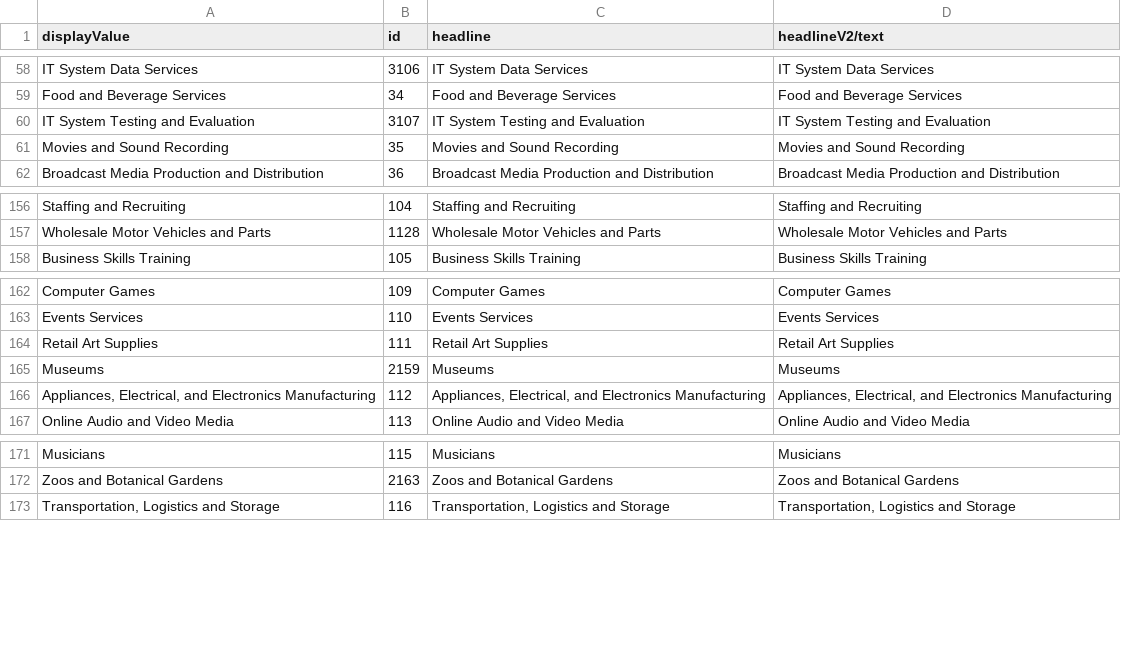
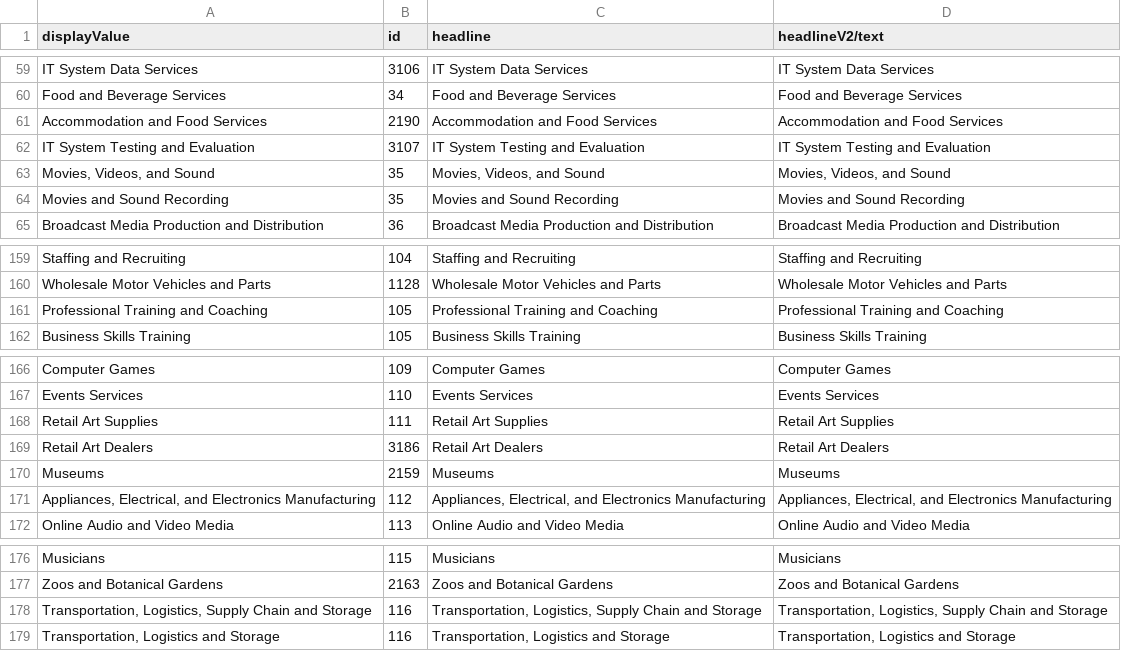
Before and after one commit to awesome5566/SalesNavAI, a CSV file: Industry IDs.csv, drawn as a sheet; only a part is shown, gaps mark what is left out; the diff covers the shown part only.

```diff
--- a/Industry IDs.csv
+++ b/Industry IDs.csv
@@ -59,3 +60,5 @@ IT System Data Services,3106,IT System Data Services,IT System Data Services
 Food and Beverage Services,34,Food and Beverage Services,Food and Beverage Services
+"Accommodation and Food Services",2190,"Accommodation and Food Services","Accommodation and Food Services"
 IT System Testing and Evaluation,3107,IT System Testing and Evaluation,IT System Testing and Evaluation
+"Movies, Videos, and Sound",35,"Movies, Videos, and Sound","Movies, Videos, and Sound"
 Movies and Sound Recording,35,Movies and Sound Recording,Movies and Sound Recording
@@ -157,2 +160,3 @@ Staffing and Recruiting,104,Staffing and Recruiting,Staffing and Recruiting
 Wholesale Motor Vehicles and Parts,1128,Wholesale Motor Vehicles and Parts,Wholesale Motor Vehicles and Parts
+"Professional Training and Coaching",105,"Professional Training and Coaching","Professional Training and Coaching"
 Business Skills Training,105,Business Skills Training,Business Skills Training
@@ -164,2 +168,3 @@ Events Services,110,Events Services,Events Services
 Retail Art Supplies,111,Retail Art Supplies,Retail Art Supplies
+"Retail Art Dealers",3186,"Retail Art Dealers","Retail Art Dealers"
 Museums,2159,Museums,Museums
@@ -172,2 +177,3 @@ Musicians,115,Musicians,Musicians
 Zoos and Botanical Gardens,2163,Zoos and Botanical Gardens,Zoos and Botanical Gardens
+"Transportation, Logistics, Supply Chain and Storage",116,"Transportation, Logistics, Supply Chain and Storage","Transportation, Logistics, Supply Chain and Storage"
 "Transportation, Logistics and Storage",116,"Transportation, Logistics and Storage","Transportation, Logistics and Storage"
```
Also changed, not shown: 21 added rows elsewhere in this file, 2 other files.
